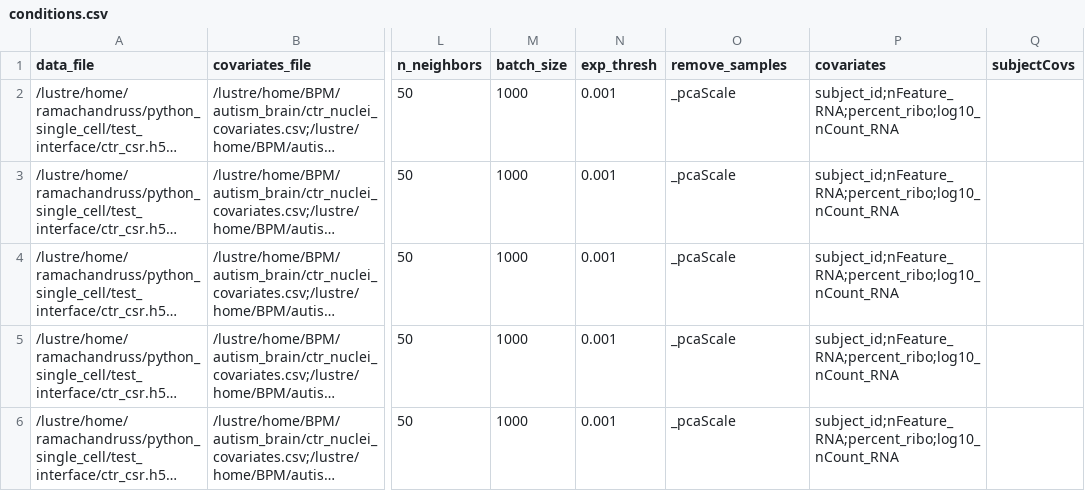
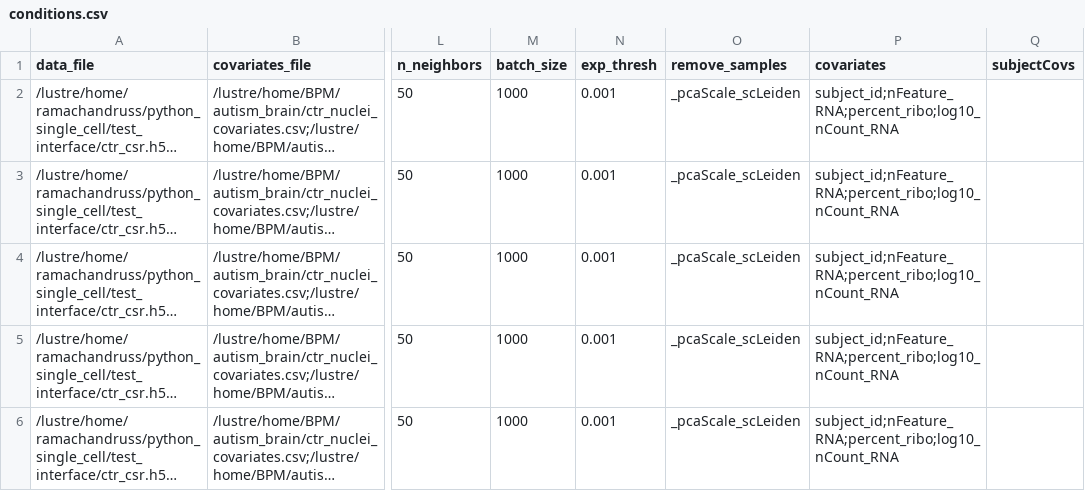
Before and after one commit to srimann123/bpm_sc_autism, a CSV file: conditions.csv, drawn as a sheet; only a part is shown, gaps mark what is left out; long unchanged cells end in …; the diff names each change by its address in the sheet, - before the commit and + after, or states it on an @@ line.

Commit message:
Testing sc.leiden
Testing sc.leiden vs rsc.leiden to assess blowup error.

```diff
--- a/conditions.csv
+++ b/conditions.csv
-O2:O6 (remove_samples): _pcaScale
+O2:O6 (remove_samples): _pcaScale_scLeiden
```
Also changed, not shown: 1 other file.
